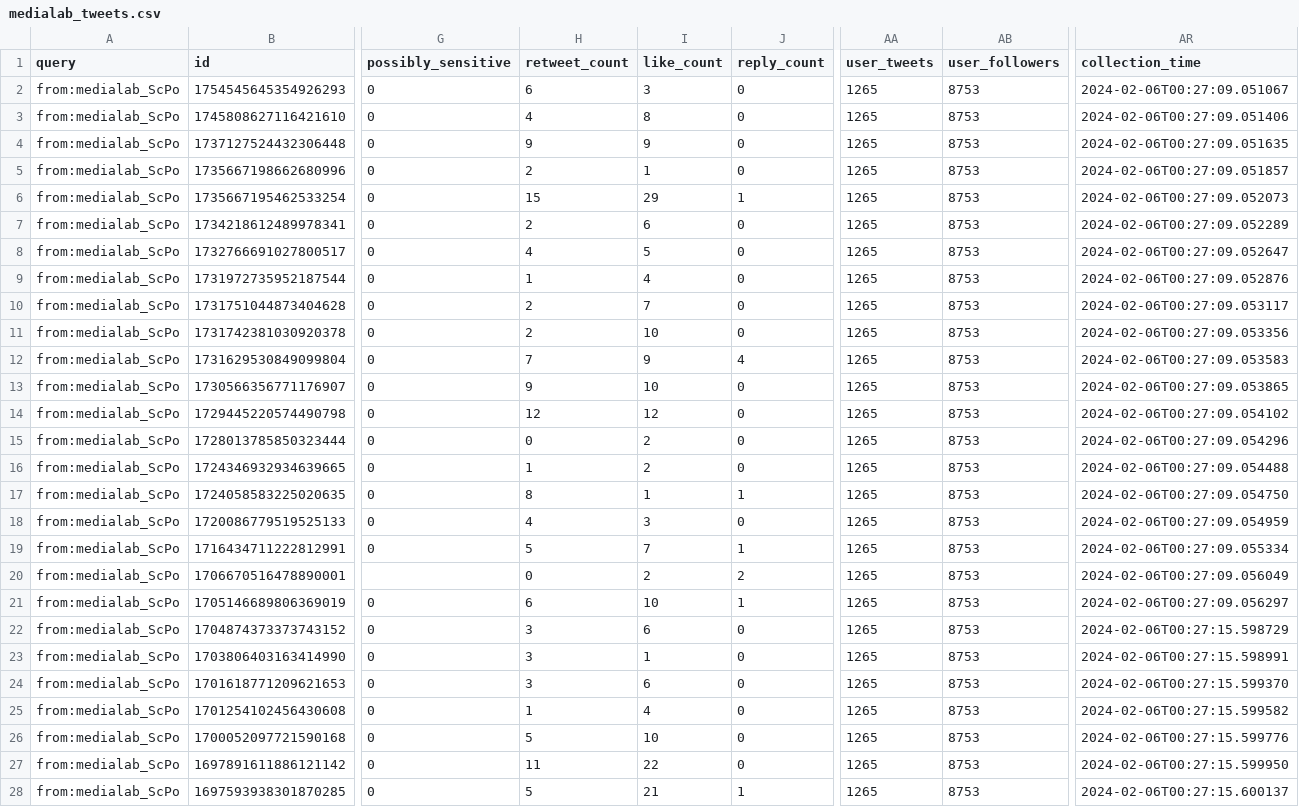
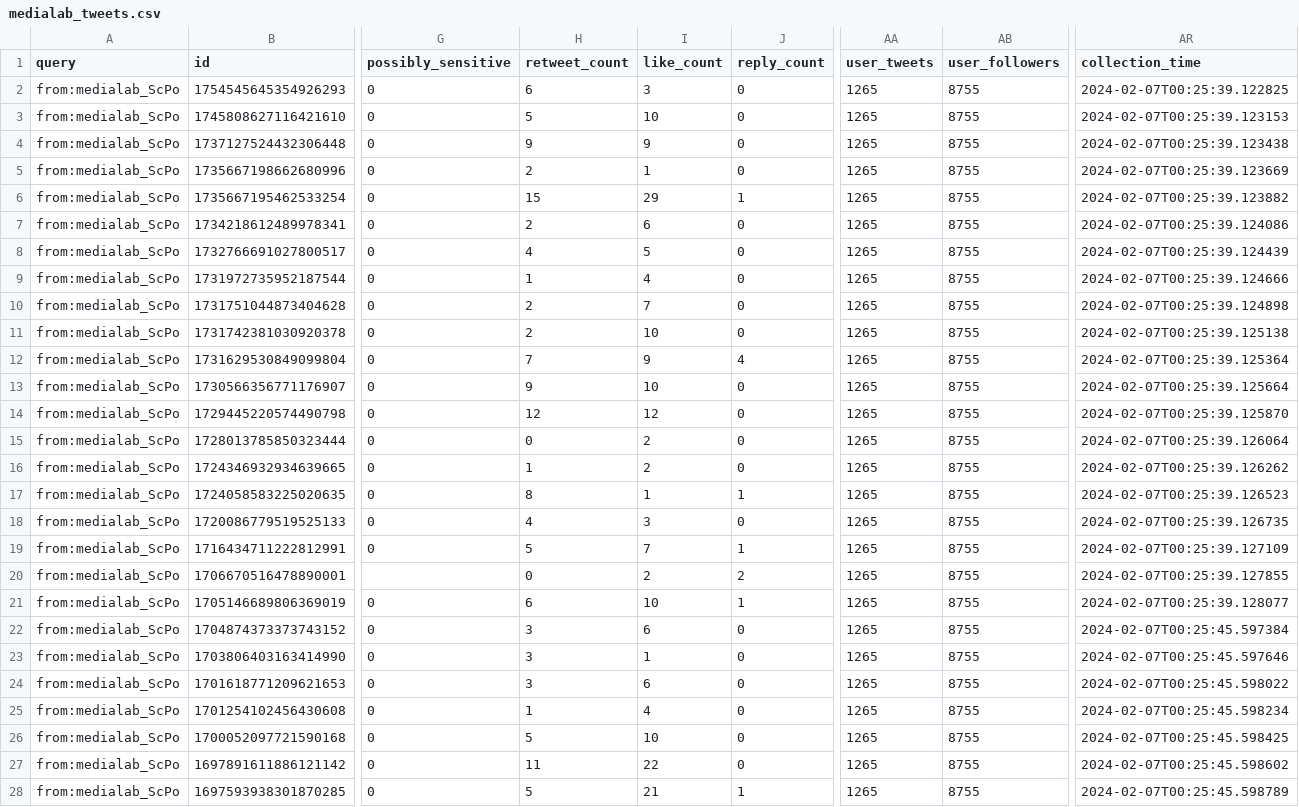
Before and after one commit to AnnaCharles/tweets-enrichment, a CSV file: data/medialab_tweets.csv, drawn as a sheet; only a part is shown, gaps mark what is left out; the diff covers the shown part only; the diff names each change by its address in the sheet, - before the commit and + after, or states it on an @@ line.

```diff
--- a/data/medialab_tweets.csv
+++ b/data/medialab_tweets.csv
-AB2:AB28 (user_followers): 8753
+AB2:AB28 (user_followers): 8755
-AR2 (collection_time): 2024-02-06T00:27:09.051067
+AR2 (collection_time): 2024-02-07T00:25:39.122825
-H3 (retweet_count): 4
+H3 (retweet_count): 5
-I3 (like_count): 8
+I3 (like_count): 10
-AR3 (collection_time): 2024-02-06T00:27:09.051406
+AR3 (collection_time): 2024-02-07T00:25:39.123153
-AR4 (collection_time): 2024-02-06T00:27:09.051635
+AR4 (collection_time): 2024-02-07T00:25:39.123438
-AR5 (collection_time): 2024-02-06T00:27:09.051857
+AR5 (collection_time): 2024-02-07T00:25:39.123669
-AR6 (collection_time): 2024-02-06T00:27:09.052073
+AR6 (collection_time): 2024-02-07T00:25:39.123882
-AR7 (collection_time): 2024-02-06T00:27:09.052289
+AR7 (collection_time): 2024-02-07T00:25:39.124086
-AR8 (collection_time): 2024-02-06T00:27:09.052647
+AR8 (collection_time): 2024-02-07T00:25:39.124439
-AR9 (collection_time): 2024-02-06T00:27:09.052876
+AR9 (collection_time): 2024-02-07T00:25:39.124666
-AR10 (collection_time): 2024-02-06T00:27:09.053117
+AR10 (collection_time): 2024-02-07T00:25:39.124898
-AR11 (collection_time): 2024-02-06T00:27:09.053356
+AR11 (collection_time): 2024-02-07T00:25:39.125138
-AR12 (collection_time): 2024-02-06T00:27:09.053583
+AR12 (collection_time): 2024-02-07T00:25:39.125364
-AR13 (collection_time): 2024-02-06T00:27:09.053865
+AR13 (collection_time): 2024-02-07T00:25:39.125664
-AR14 (collection_time): 2024-02-06T00:27:09.054102
+AR14 (collection_time): 2024-02-07T00:25:39.125870
-AR15 (collection_time): 2024-02-06T00:27:09.054296
+AR15 (collection_time): 2024-02-07T00:25:39.126064
-AR16 (collection_time): 2024-02-06T00:27:09.054488
+AR16 (collection_time): 2024-02-07T00:25:39.126262
-AR17 (collection_time): 2024-02-06T00:27:09.054750
+AR17 (collection_time): 2024-02-07T00:25:39.126523
-AR18 (collection_time): 2024-02-06T00:27:09.054959
+AR18 (collection_time): 2024-02-07T00:25:39.126735
-AR19 (collection_time): 2024-02-06T00:27:09.055334
+AR19 (collection_time): 2024-02-07T00:25:39.127109
-AR20 (collection_time): 2024-02-06T00:27:09.056049
+AR20 (collection_time): 2024-02-07T00:25:39.127855
-AR21 (collection_time): 2024-02-06T00:27:09.056297
+AR21 (collection_time): 2024-02-07T00:25:39.128077
-AR22 (collection_time): 2024-02-06T00:27:15.598729
+AR22 (collection_time): 2024-02-07T00:25:45.597384
-AR23 (collection_time): 2024-02-06T00:27:15.598991
+AR23 (collection_time): 2024-02-07T00:25:45.597646
-AR24 (collection_time): 2024-02-06T00:27:15.599370
+AR24 (collection_time): 2024-02-07T00:25:45.598022
-AR25 (collection_time): 2024-02-06T00:27:15.599582
+AR25 (collection_time): 2024-02-07T00:25:45.598234
-AR26 (collection_time): 2024-02-06T00:27:15.599776
+AR26 (collection_time): 2024-02-07T00:25:45.598425
-AR27 (collection_time): 2024-02-06T00:27:15.599950
+AR27 (collection_time): 2024-02-07T00:25:45.598602
-AR28 (collection_time): 2024-02-06T00:27:15.600137
+AR28 (collection_time): 2024-02-07T00:25:45.598789
```
Also changed, not shown: 46 edited cells elsewhere in this file.
